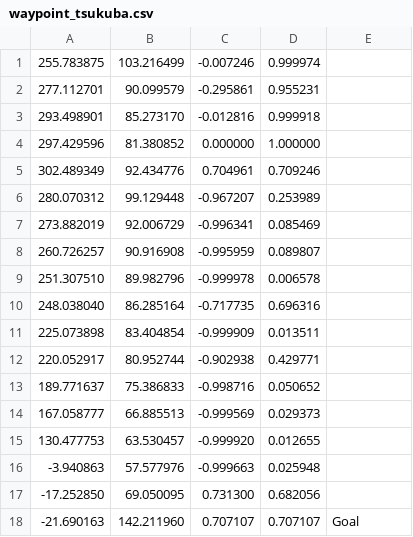
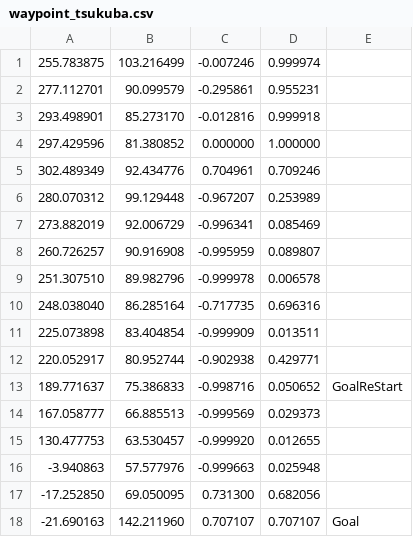
Before and after one commit to uhobeike/raspicat_navigation, a CSV file: config/csv/waypoint_tsukuba.csv, drawn as a sheet.

Commit message:
Achievement/complete the race to the front of the tsukuba challenge traffic light area (#101)
* Fix tsukuba csv

* Feature start and restart by switch play beep sound when passing waypoint

* Add depend sound_play

```diff
--- a/config/csv/waypoint_tsukuba.csv
+++ b/config/csv/waypoint_tsukuba.csv
@@ -12,3 +12,3 @@
 220.052917,80.952744,-0.902938,0.429771,
-189.771637,75.386833,-0.998716,0.050652,
+189.771637,75.386833,-0.998716,0.050652,GoalReStart,
 167.058777,66.885513,-0.999569,0.029373,
```
Also changed, not shown: 3 other files.
